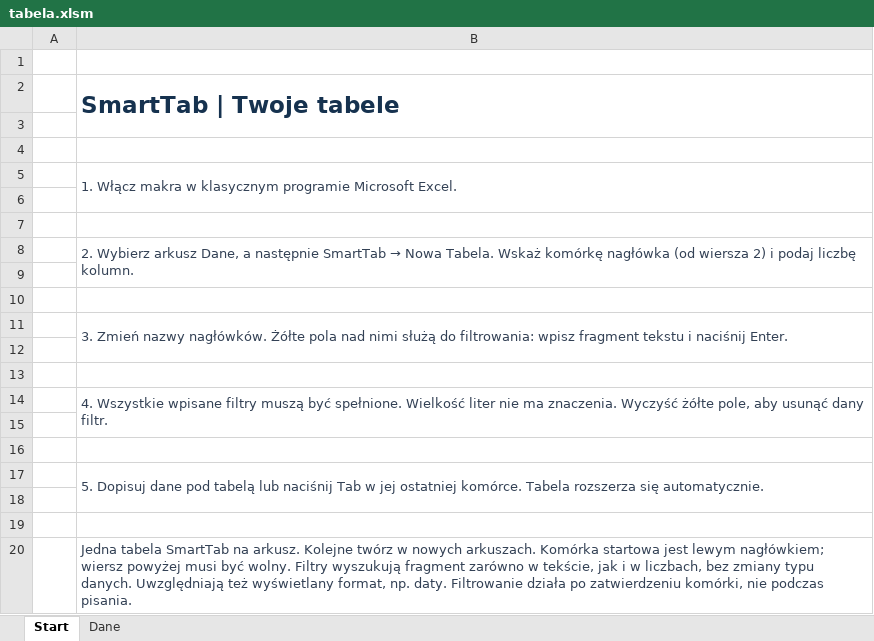
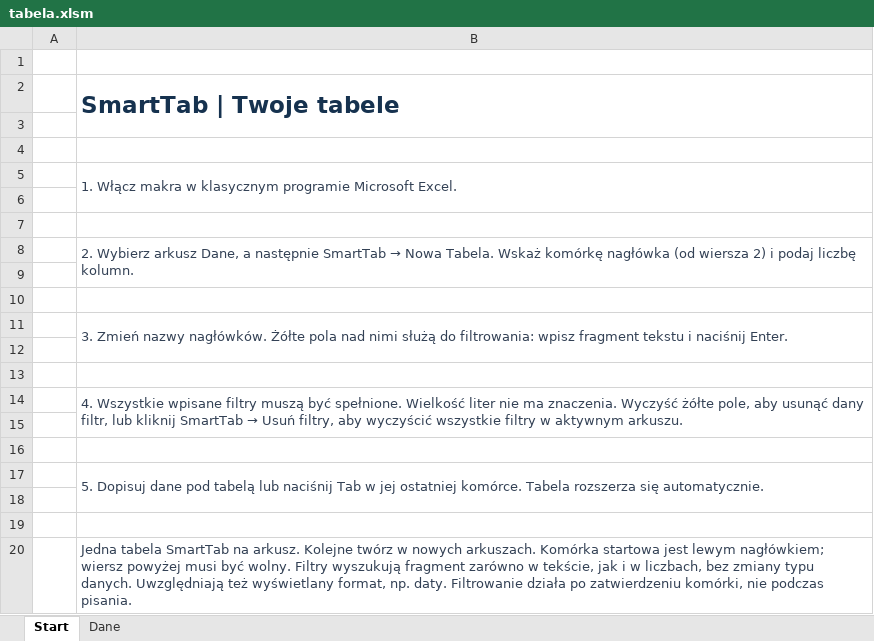
Before and after one commit to bit-man14/hello-world, an Excel workbook: tabela.xlsm, sheet Start, drawn as a sheet; values as stored, in another font and other column widths than the file's, no borders; the diff names each change by its address in the sheet, - before the commit and + after, or states it on an @@ line.

Commit message:
Napraw tworzenie tabeli i dodaj przycisk Usuń filtry

```diff
--- a/tabela.xlsm (sheet Start)
+++ b/tabela.xlsm (sheet Start)
@@ B14: …usunąć dany filtr. → …usunąć dany filtr, lub kliknij SmartTab → Usuń filtry, aby wyczyścić wszystkie filtry w aktywnym arkuszu. @@
```
